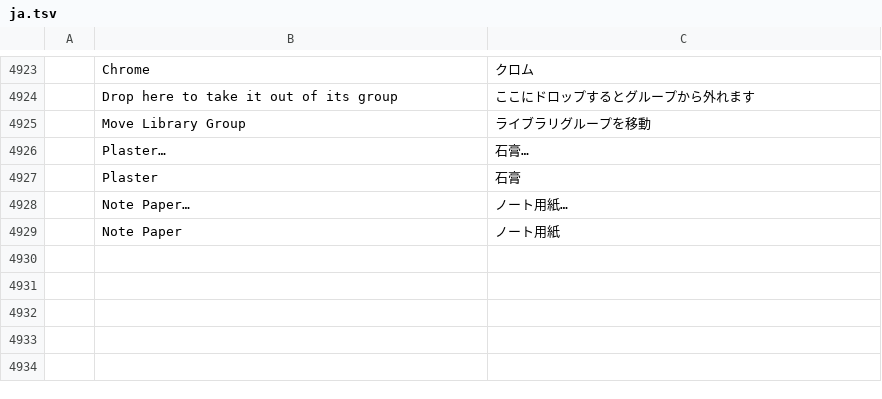
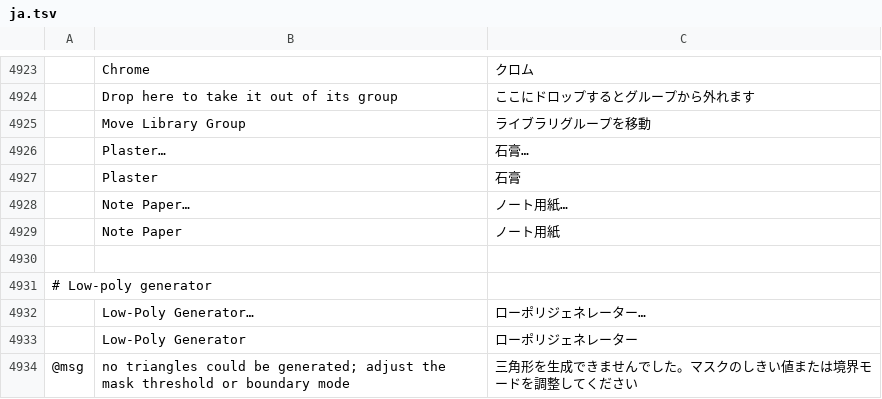
Before and after one commit to sakhavatali/VectorTest, a TSV file: crates/ui-egui/src/i18n/ja.tsv, drawn as a sheet; only a part is shown, gaps mark what is left out; the diff names each change by its address in the sheet, - before the commit and + after, or states it on an @@ line.

```diff
--- a/crates/ui-egui/src/i18n/ja.tsv
+++ b/crates/ui-egui/src/i18n/ja.tsv
+row 4930: (empty)
+row 4931: # Low-poly generator
+row 4932:  | Low-Poly Generator… | ローポリジェネレーター…
+row 4933:  | Low-Poly Generator | ローポリジェネレーター
+row 4934: @msg | no triangles could be generated; adjust the mask threshold or boundary mode | 三角形を生成できませんでした。マスクのしきい値または境界モードを調整してください
```
Also changed, not shown: crates/ui-egui/src/i18n/bg.tsv, crates/ui-egui/src/i18n/el.tsv, 20 other files.
